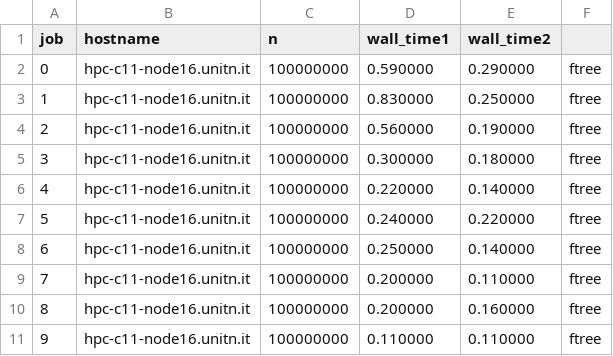
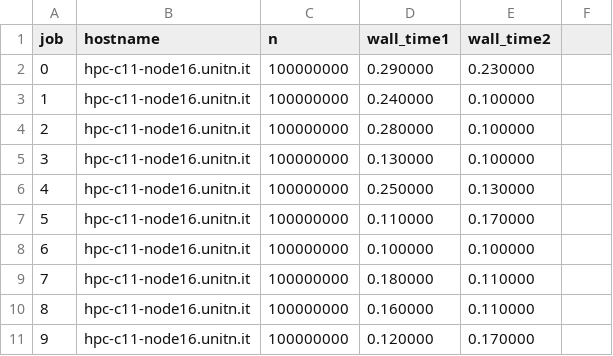
Before and after one commit to alanmasu/Parallel-Computing-Hw1-Ex1, a CSV file: T4-resoults.csv, drawn as a sheet.

```diff
--- a/T4-resoults.csv
+++ b/T4-resoults.csv
@@ -1,11 +1,11 @@
 job,hostname,n,wall_time1,wall_time2
-0,hpc-c11-node16.unitn.it,100000000,0.590000,0.290000,ftree
-1,hpc-c11-node16.unitn.it,100000000,0.830000,0.250000,ftree
-2,hpc-c11-node16.unitn.it,100000000,0.560000,0.190000,ftree
-3,hpc-c11-node16.unitn.it,100000000,0.300000,0.180000,ftree
-4,hpc-c11-node16.unitn.it,100000000,0.220000,0.140000,ftree
-5,hpc-c11-node16.unitn.it,100000000,0.240000,0.220000,ftree
-6,hpc-c11-node16.unitn.it,100000000,0.250000,0.140000,ftree
-7,hpc-c11-node16.unitn.it,100000000,0.200000,0.110000,ftree
-8,hpc-c11-node16.unitn.it,100000000,0.200000,0.160000,ftree
-9,hpc-c11-node16.unitn.it,100000000,0.110000,0.110000,ftree
+0,hpc-c11-node16.unitn.it,100000000,0.290000,0.230000
+1,hpc-c11-node16.unitn.it,100000000,0.240000,0.100000
+2,hpc-c11-node16.unitn.it,100000000,0.280000,0.100000
+3,hpc-c11-node16.unitn.it,100000000,0.130000,0.100000
+4,hpc-c11-node16.unitn.it,100000000,0.250000,0.130000
+5,hpc-c11-node16.unitn.it,100000000,0.110000,0.170000
+6,hpc-c11-node16.unitn.it,100000000,0.100000,0.100000
+7,hpc-c11-node16.unitn.it,100000000,0.180000,0.110000
+8,hpc-c11-node16.unitn.it,100000000,0.160000,0.110000
+9,hpc-c11-node16.unitn.it,100000000,0.120000,0.170000
```
Also changed, not shown: resoults.csv, 2 other files.
